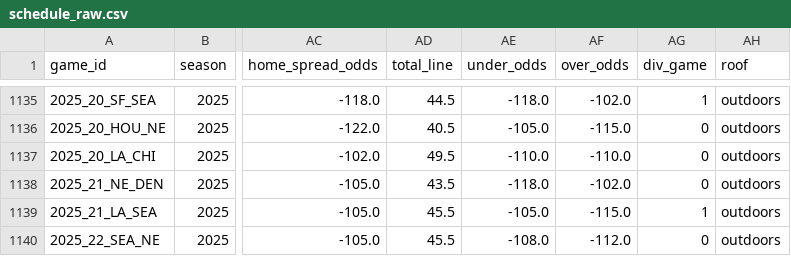
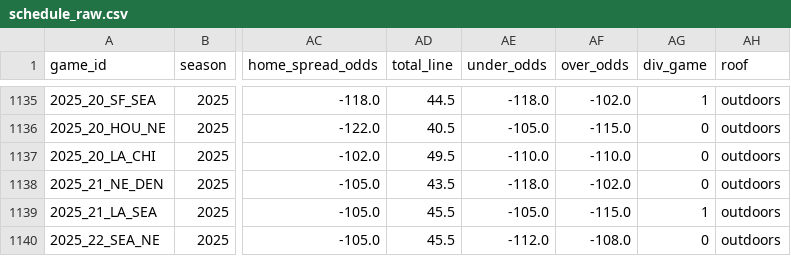
Before and after one commit to dstaggs-15/fantasymanager25, a CSV file: docs/data/raw/schedule_raw.csv, drawn as a sheet; only a part is shown, gaps mark what is left out; the diff names each change by its address in the sheet, - before the commit and + after, or states it on an @@ line.

```diff
--- a/docs/data/raw/schedule_raw.csv
+++ b/docs/data/raw/schedule_raw.csv
-AE1140 (under_odds): -108.0
+AE1140 (under_odds): -112.0
-AF1140 (over_odds): -112.0
+AF1140 (over_odds): -108.0
```
